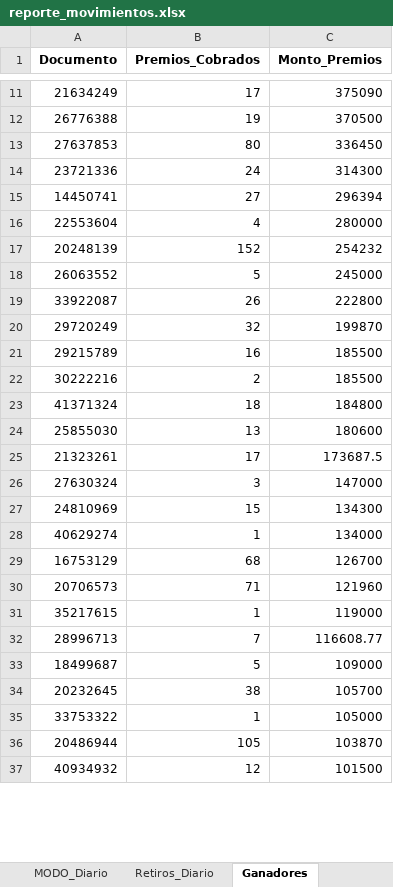
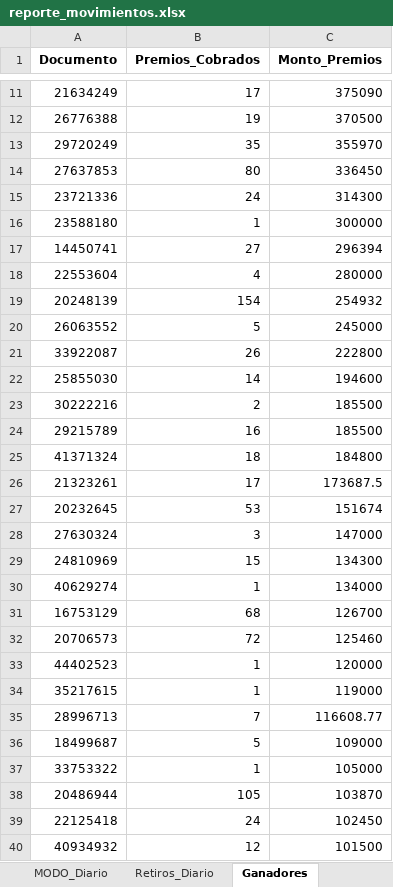
Before and after one commit to franoropeza/lotlinedashboard, an Excel workbook: reporte_movimientos.xlsx, sheet Ganadores, drawn as a sheet; only a part is shown, gaps mark what is left out; values as stored, in another font and other column widths than the file's, no borders; removed rows and columns are numbered as before the commit, all else as after; the diff covers the shown part only; the diff names each change by its address in the sheet, - before the commit and + after, or states it on an @@ line.

```diff
--- a/reporte_movimientos.xlsx (sheet Ganadores)
+++ b/reporte_movimientos.xlsx (sheet Ganadores)
+row 13: 29720249 | 35 | 355970
+row 16: 23588180 | 1 | 300000
-B19 (Premios_Cobrados): 152
+B19 (Premios_Cobrados): 154
-C19 (Monto_Premios): 254232
+C19 (Monto_Premios): 254932
-row 20: 29720249 | 32 | 199870
+row 22: 25855030 | 14 | 194600
@@ row 22 moved to row 23: 30222216 @@
-row 24: 25855030 | 13 | 180600
+row 27: 20232645 | 53 | 151674
-B32 (Premios_Cobrados): 71
+B32 (Premios_Cobrados): 72
-C32 (Monto_Premios): 121960
+C32 (Monto_Premios): 125460
+row 33: 44402523 | 1 | 120000
-row 34: 20232645 | 38 | 105700
+row 39: 22125418 | 24 | 102450
```
Also changed, not shown: 17 added rows, 9 removed rows, 49 moved rows and 4 edited cells elsewhere in this sheet, sheet Resumen, sheet Retencion_MODO, sheet Cliente_Mes, sheet Tombola, sheet Quini6, sheet Tombo_Express, 19 more sheets, charts or pictures, 19 other files.
